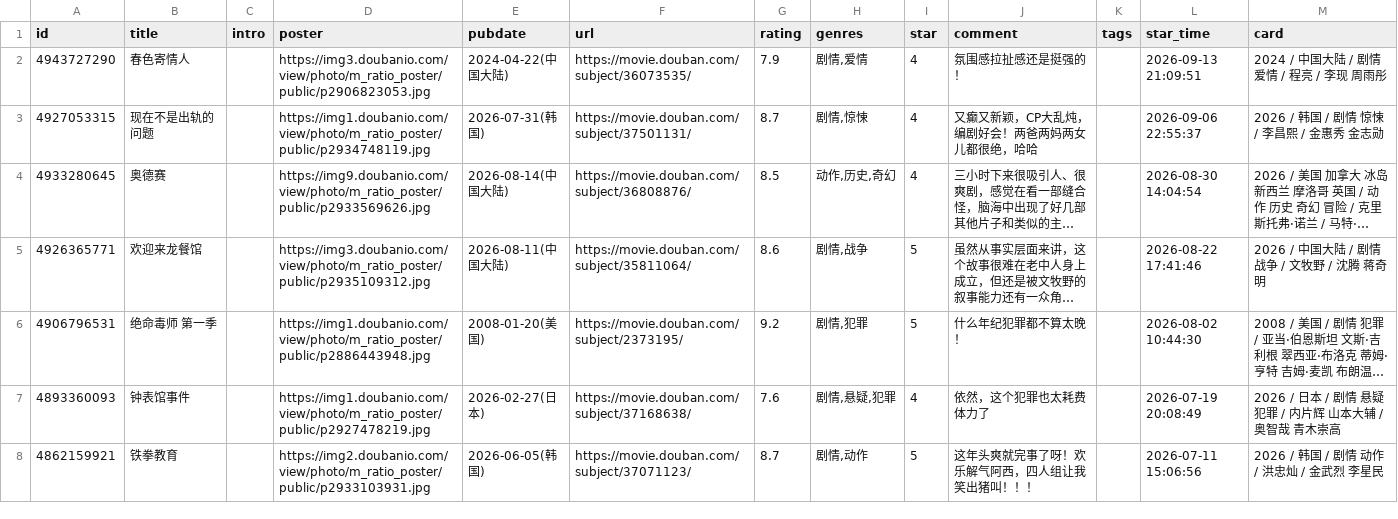
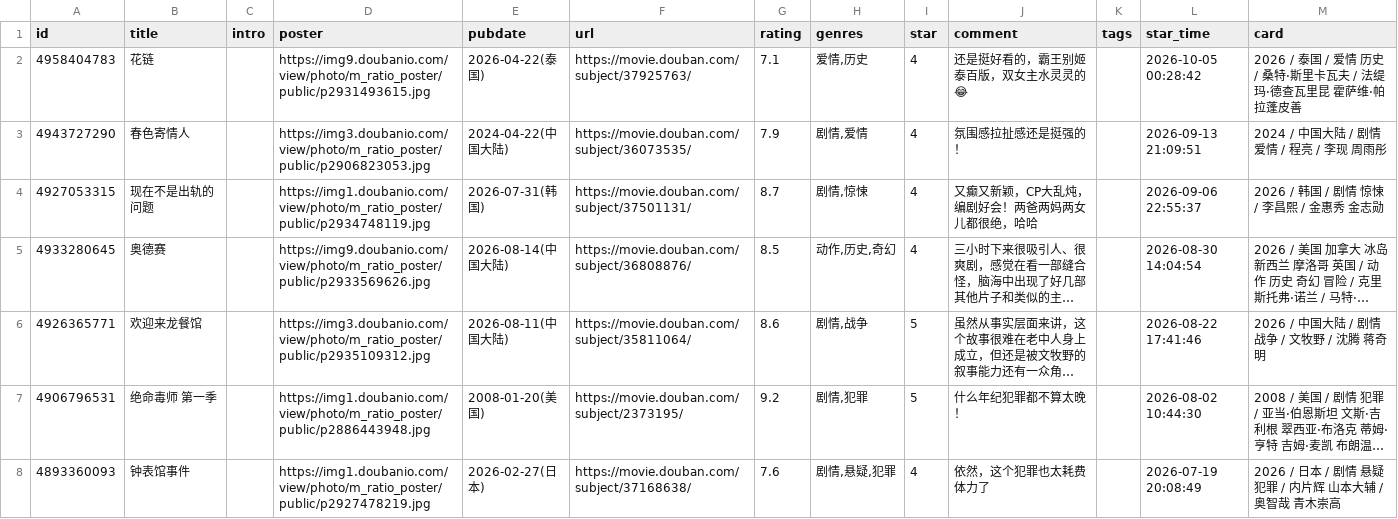
Before and after one commit to stevenash0822/obsidian-hugo-blog, a CSV file: static/douban/teammate/movie.csv, drawn as a sheet; only a part is shown; the shorter side is filled out with more unchanged rows; long unchanged cells end in …; the diff names each change by its address in the sheet, - before the commit and + after, or states it on an @@ line.

```diff
--- a/static/douban/teammate/movie.csv
+++ b/static/douban/teammate/movie.csv
+row 2: 4958404783 | 花链 |  | https://img9.doubanio.com/view/photo/m_ratio_poster/public/p2931493615.jpg | 2026-04-22(泰国) | https://movie.douban.com/subject/37925763/ | 7.1 | 爱情,历史 | 4 | 还是挺好看的，霸王别姬泰百版，双女主水灵灵的😂 |  | 2026-10-05 00:28:42 | 2026 / 泰国 / 爱情 历史 / 桑特·斯里卡瓦夫 / 法缇玛·德查瓦里昆 霍萨维·帕拉蓬皮善
```
Also changed, not shown: static/douban/teammate/book.csv.
